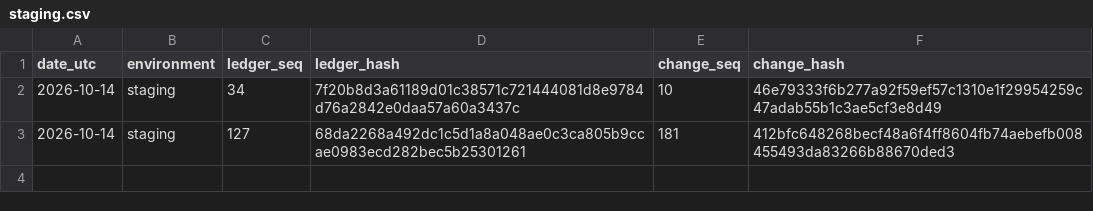
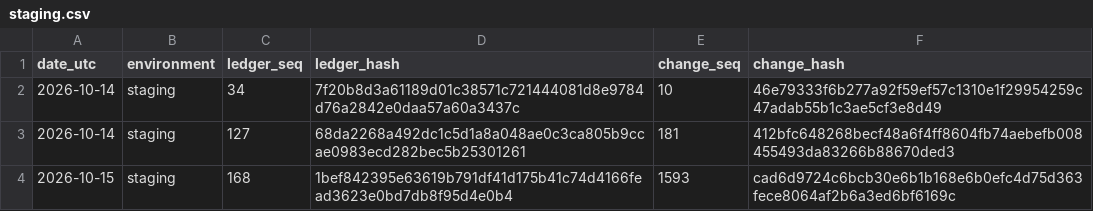
Before and after one commit to grainvedas/mvp, a CSV file: staging.csv, drawn as a sheet.

Commit message:
ledger fingerprints 2026-10-15 [skip ci]

```diff
--- a/staging.csv
+++ b/staging.csv
@@ -3 +3,2 @@ date_utc,environment,ledger_seq,ledger_hash,change_seq,change_hash
 2026-10-14,staging,127,68da2268a492dc1c5d1a8a048ae0c3ca805b9ccae0983ecd282bec5b25301261,181,412bfc648268becf48a6f4ff8604fb74aebefb008455493da83266b88670ded3
+2026-10-15,staging,168,1bef842395e63619b791df41d175b41c74d4166fead3623e0bd7db8f95d4e0b4,1593,cad6d9724c6bcb30e6b1b168e6b0efc4d75d363fece8064af2b6a3ed6bf6169c
```
